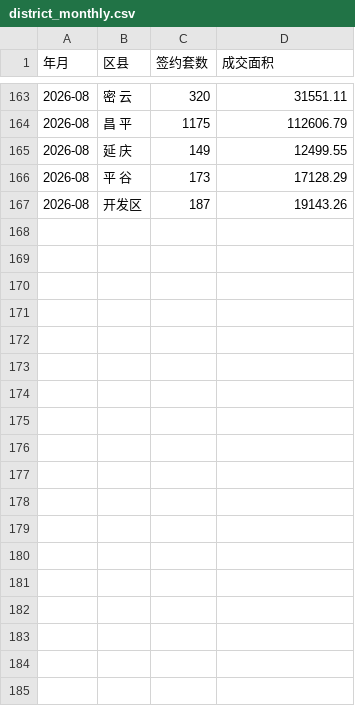
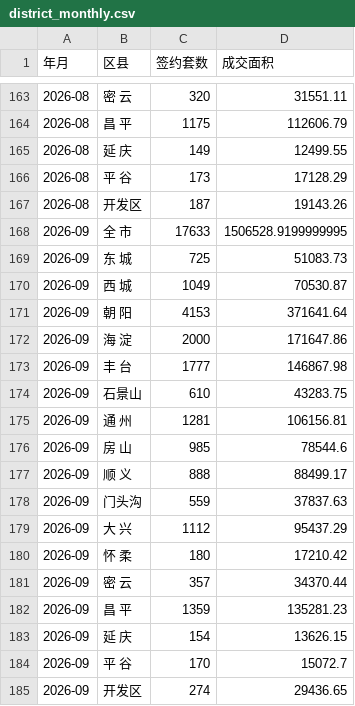
Before and after one commit to liuyanhui/house-stat, a CSV file: data/district_monthly.csv, drawn as a sheet; only a part is shown, gaps mark what is left out; the diff names each change by its address in the sheet, - before the commit and + after, or states it on an @@ line.

```diff
--- a/data/district_monthly.csv
+++ b/data/district_monthly.csv
+row 168: 2026-09 | 全 市 | 17633 | 1506528.9199999995
+row 169: 2026-09 | 东 城 | 725 | 51083.73
+row 170: 2026-09 | 西 城 | 1049 | 70530.87
+row 171: 2026-09 | 朝 阳 | 4153 | 371641.64
+row 172: 2026-09 | 海 淀 | 2000 | 171647.86
+row 173: 2026-09 | 丰 台 | 1777 | 146867.98
+row 174: 2026-09 | 石景山 | 610 | 43283.75
+row 175: 2026-09 | 通 州 | 1281 | 106156.81
+row 176: 2026-09 | 房 山 | 985 | 78544.6
+row 177: 2026-09 | 顺 义 | 888 | 88499.17
+row 178: 2026-09 | 门头沟 | 559 | 37837.63
+row 179: 2026-09 | 大 兴 | 1112 | 95437.29
+row 180: 2026-09 | 怀 柔 | 180 | 17210.42
+row 181: 2026-09 | 密 云 | 357 | 34370.44
+row 182: 2026-09 | 昌 平 | 1359 | 135281.23
+row 183: 2026-09 | 延 庆 | 154 | 13626.15
+row 184: 2026-09 | 平 谷 | 170 | 15072.7
+row 185: 2026-09 | 开发区 | 274 | 29436.65
```
Also changed, not shown: data/agency_monthly.csv, data/area_monthly.csv, 4 other files.
